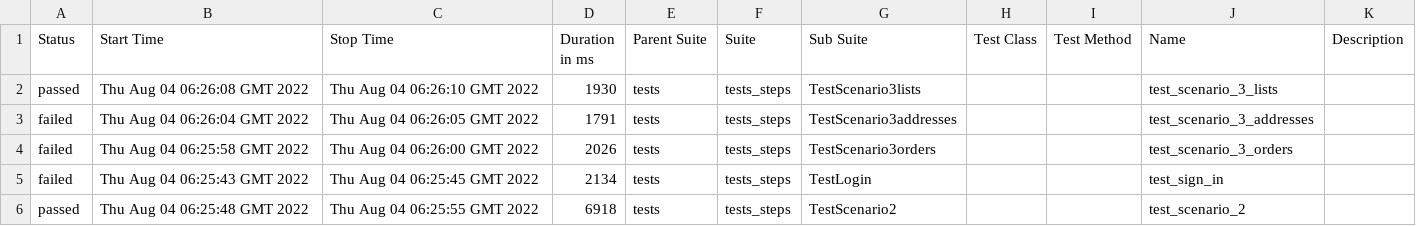
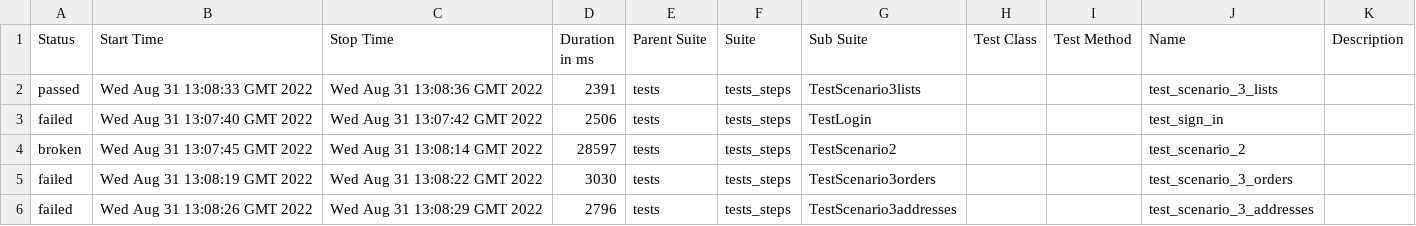
Before and after one commit to Spirlhark/autotetsamazon, a CSV file: 6/data/suites.csv, drawn as a sheet.

```diff
--- a/6/data/suites.csv
+++ b/6/data/suites.csv
@@ -1,6 +1,6 @@
 "Status","Start Time","Stop Time","Duration in ms","Parent Suite","Suite","Sub Suite","Test Class","Test Method","Name","Description"
-"passed","Thu Aug 04 06:26:08 GMT 2022","Thu Aug 04 06:26:10 GMT 2022","1930","tests","tests_steps","TestScenario3lists","","","test_scenario_3_lists",""
-"failed","Thu Aug 04 06:26:04 GMT 2022","Thu Aug 04 06:26:05 GMT 2022","1791","tests","tests_steps","TestScenario3addresses","","","test_scenario_3_addresses",""
-"failed","Thu Aug 04 06:25:58 GMT 2022","Thu Aug 04 06:26:00 GMT 2022","2026","tests","tests_steps","TestScenario3orders","","","test_scenario_3_orders",""
-"failed","Thu Aug 04 06:25:43 GMT 2022","Thu Aug 04 06:25:45 GMT 2022","2134","tests","tests_steps","TestLogin","","","test_sign_in",""
-"passed","Thu Aug 04 06:25:48 GMT 2022","Thu Aug 04 06:25:55 GMT 2022","6918","tests","tests_steps","TestScenario2","","","test_scenario_2",""
+"passed","Wed Aug 31 13:08:33 GMT 2022","Wed Aug 31 13:08:36 GMT 2022","2391","tests","tests_steps","TestScenario3lists","","","test_scenario_3_lists",""
+"failed","Wed Aug 31 13:07:40 GMT 2022","Wed Aug 31 13:07:42 GMT 2022","2506","tests","tests_steps","TestLogin","","","test_sign_in",""
+"broken","Wed Aug 31 13:07:45 GMT 2022","Wed Aug 31 13:08:14 GMT 2022","28597","tests","tests_steps","TestScenario2","","","test_scenario_2",""
+"failed","Wed Aug 31 13:08:19 GMT 2022","Wed Aug 31 13:08:22 GMT 2022","3030","tests","tests_steps","TestScenario3orders","","","test_scenario_3_orders",""
+"failed","Wed Aug 31 13:08:26 GMT 2022","Wed Aug 31 13:08:29 GMT 2022","2796","tests","tests_steps","TestScenario3addresses","","","test_scenario_3_addresses",""
```
Also changed, not shown: 44 other files.
